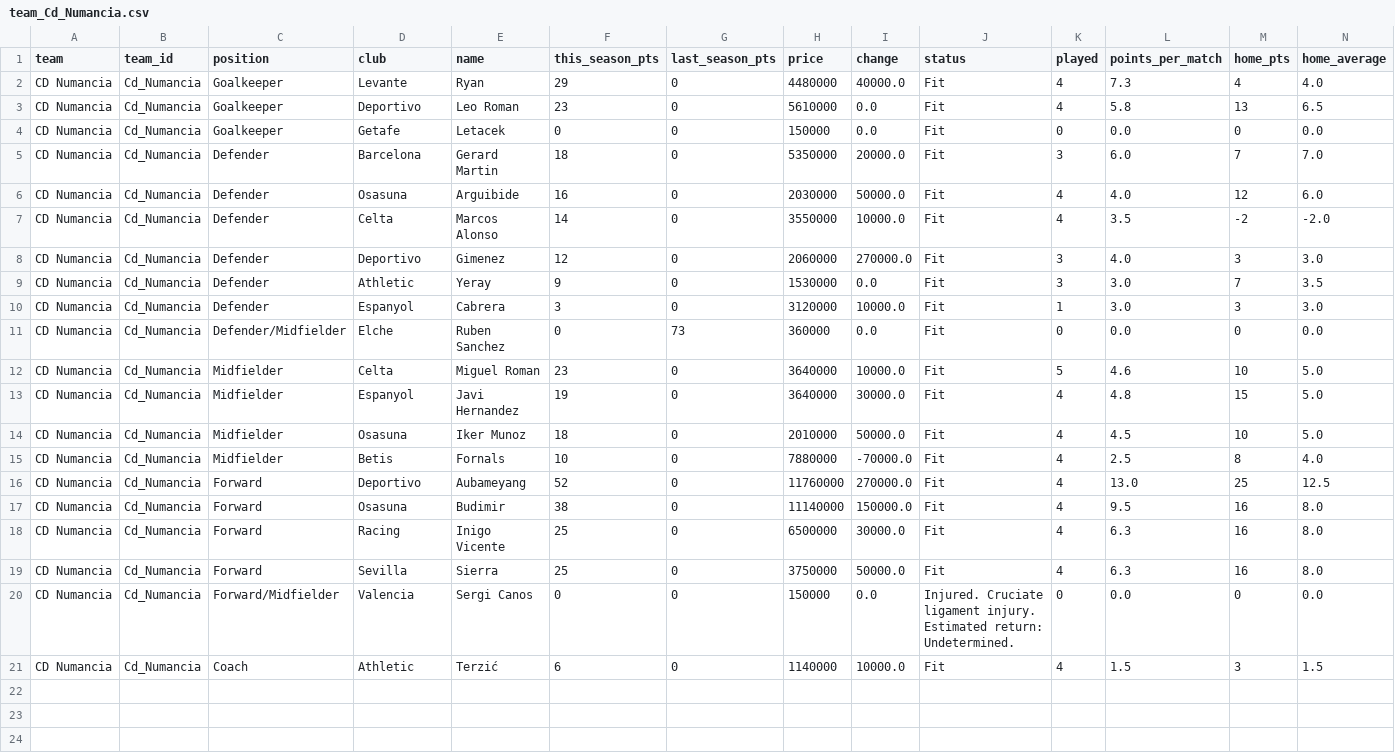
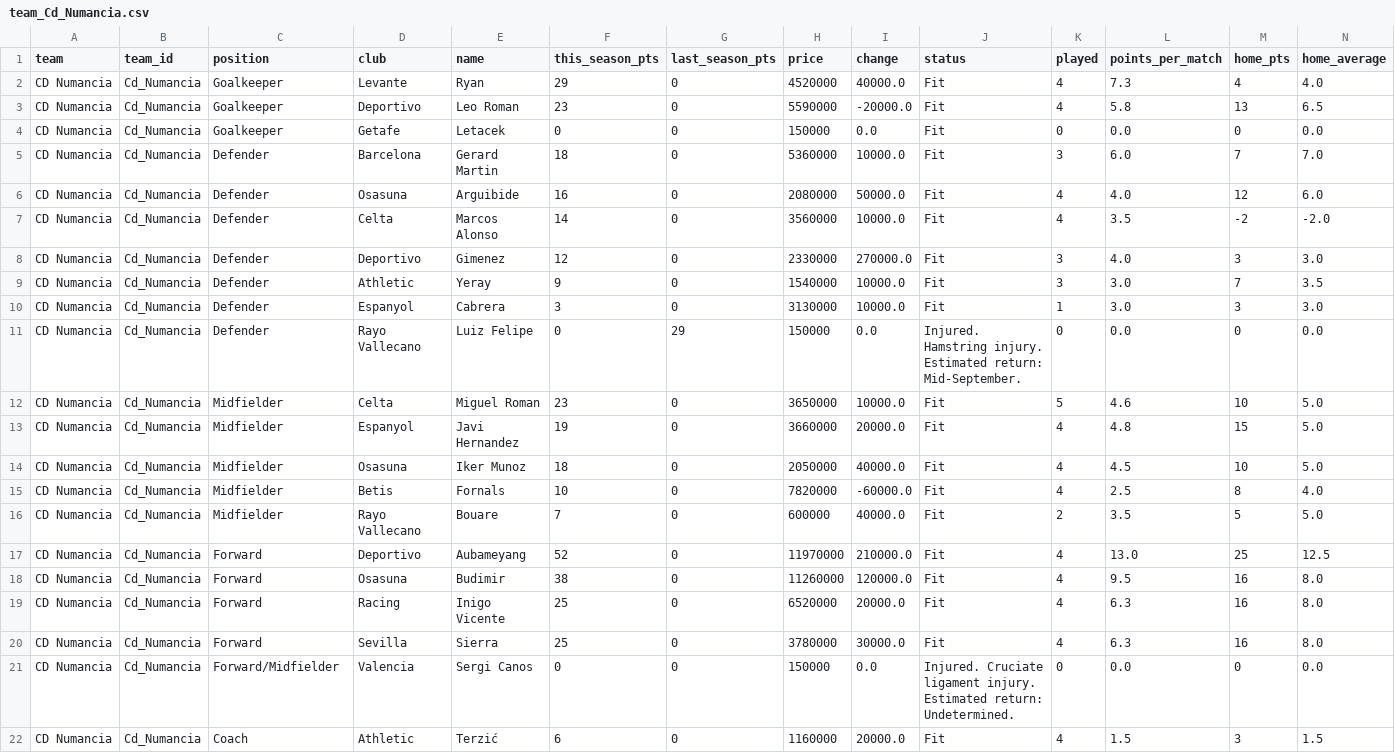
Before and after one commit to nilcrespo/BiwengerBot, a CSV file: csvs/teams/team_Cd_Numancia.csv, drawn as a sheet; only a part is shown; addresses are those after the commit; rows hold the shown columns only; the diff names each change by its address in the sheet, - before the commit and + after, or states it on an @@ line.

```diff
--- a/csvs/teams/team_Cd_Numancia.csv
+++ b/csvs/teams/team_Cd_Numancia.csv
-H2 (price): 4480000
+H2 (price): 4520000
-H3 (price): 5610000
+H3 (price): 5590000
-I3 (change): 0.0
+I3 (change): -20000.0
-H5 (price): 5350000
+H5 (price): 5360000
-I5 (change): 20000.0
+I5 (change): 10000.0
-H6 (price): 2030000
+H6 (price): 2080000
-H7 (price): 3550000
+H7 (price): 3560000
-H8 (price): 2060000
+H8 (price): 2330000
-H9 (price): 1530000
+H9 (price): 1540000
-I9 (change): 0.0
+I9 (change): 10000.0
-H10 (price): 3120000
+H10 (price): 3130000
-C11 (position): Defender/Midfielder
+C11 (position): Defender
-D11 (club): Elche
+D11 (club): Rayo Vallecano
-E11 (name): Ruben Sanchez
+E11 (name): Luiz Felipe
-G11 (last_season_pts): 73
+G11 (last_season_pts): 29
-H11 (price): 360000
+H11 (price): 150000
-J11 (status): Fit
+J11 (status): Injured. Hamstring injury. Estimated return: Mid-September.
-H12 (price): 3640000
+H12 (price): 3650000
-H13 (price): 3640000
+H13 (price): 3660000
-I13 (change): 30000.0
+I13 (change): 20000.0
-H14 (price): 2010000
+H14 (price): 2050000
-I14 (change): 50000.0
+I14 (change): 40000.0
-H15 (price): 7880000
+H15 (price): 7820000
-I15 (change): -70000.0
+I15 (change): -60000.0
+row 16: CD Numancia | Cd_Numancia | Midfielder | Rayo Vallecano | Bouare | 7 | 0 | 600000 | 40000.0 | Fit | 2 | 3.5 | 5 | 5.0
-H17 (price): 11760000
+H17 (price): 11970000
-I17 (change): 270000.0
+I17 (change): 210000.0
-H18 (price): 11140000
+H18 (price): 11260000
-I18 (change): 150000.0
+I18 (change): 120000.0
-H19 (price): 6500000
+H19 (price): 6520000
-I19 (change): 30000.0
+I19 (change): 20000.0
-H20 (price): 3750000
+H20 (price): 3780000
-I20 (change): 50000.0
+I20 (change): 30000.0
-H22 (price): 1140000
+H22 (price): 1160000
-I22 (change): 10000.0
+I22 (change): 20000.0
```
Also changed, not shown: csvs/others/market_bid_history_log.csv, csvs/others/market_bids.csv, 15 other files.
